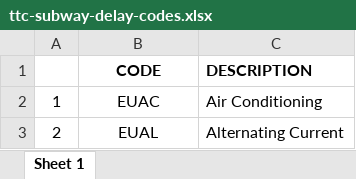
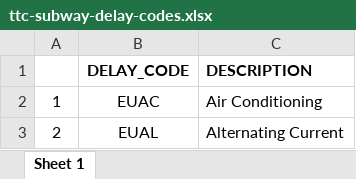
Before and after one commit to Patrickdg/TTC-Delay-Analysis, an Excel workbook: data/raw/ttc/docs/ttc-subway-delay-codes.xlsx, sheet Sheet 1, drawn as a sheet; only a part is shown; values as stored, in another font and other column widths than the file's, no borders; the diff names each change by its address in the sheet, - before the commit and + after, or states it on an @@ line.

```diff
--- a/data/raw/ttc/docs/ttc-subway-delay-codes.xlsx (sheet Sheet 1)
+++ b/data/raw/ttc/docs/ttc-subway-delay-codes.xlsx (sheet Sheet 1)
-B1: CODE
+B1: DELAY_CODE
```
Also changed, not shown: 2 other files.
